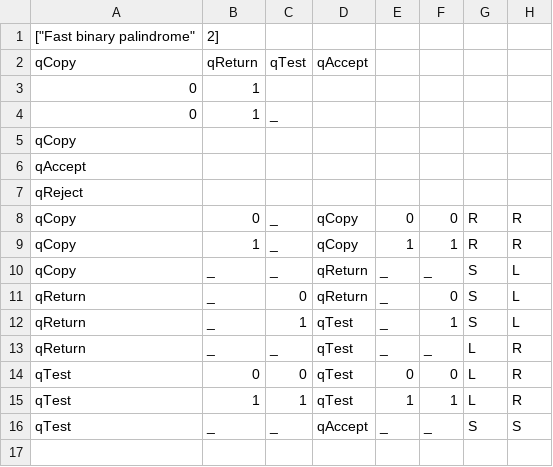
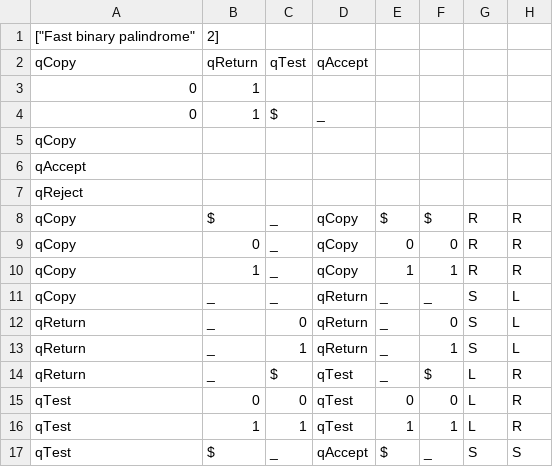
Before and after one commit to Yokogaijin/Project2_TheoryOfComputing, a CSV file: k_tape_palindromic_DTM.csv, drawn as a sheet.

Commit message:
Improvements to the palindromic, but an odd error in tape 1^+

```diff
--- a/k_tape_palindromic_DTM.csv
+++ b/k_tape_palindromic_DTM.csv
@@ -3,3 +3,3 @@ qCopy,qReturn,qTest,qAccept
 0,1
-0,1,_
+0,1,$,_
 qCopy
@@ -7,2 +7,3 @@ qAccept
 qReject
+qCopy,$,_,qCopy,$,$,R,R
 qCopy,0,_,qCopy,0,0,R,R
@@ -11,6 +12,6 @@ qCopy,_,_,qReturn,_,_,S,L
 qReturn,_,0,qReturn,_,0,S,L
-qReturn,_,1,qTest,_,1,S,L
-qReturn,_,_,qTest,_,_,L,R
+qReturn,_,1,qReturn,_,1,S,L
+qReturn,_,$,qTest,_,$,L,R
 qTest,0,0,qTest,0,0,L,R
 qTest,1,1,qTest,1,1,L,R
-qTest,_,_,qAccept,_,_,S,S
+qTest,$,_,qAccept,$,_,S,S
```
Also changed, not shown: 2 other files.
